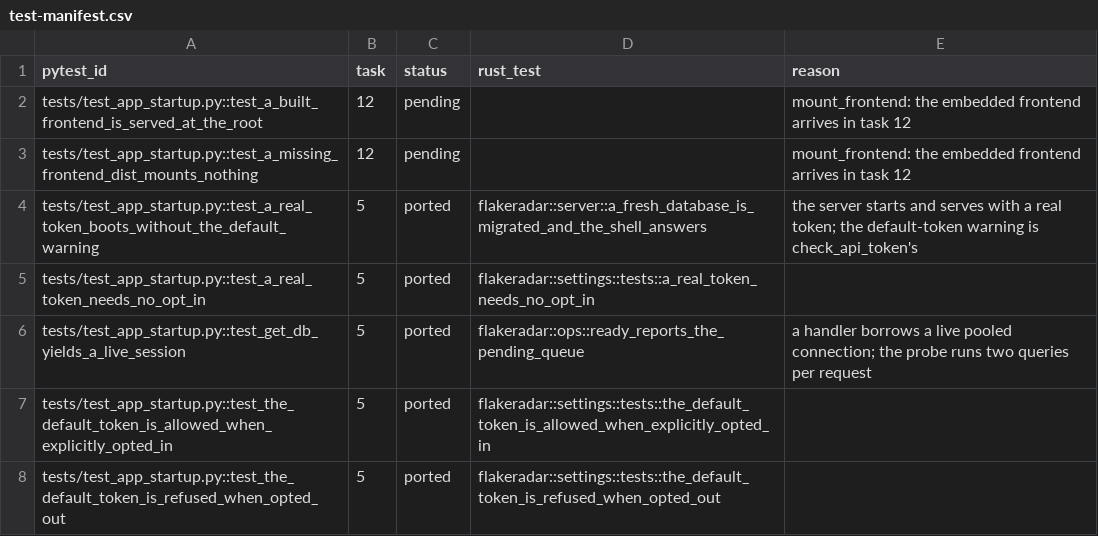
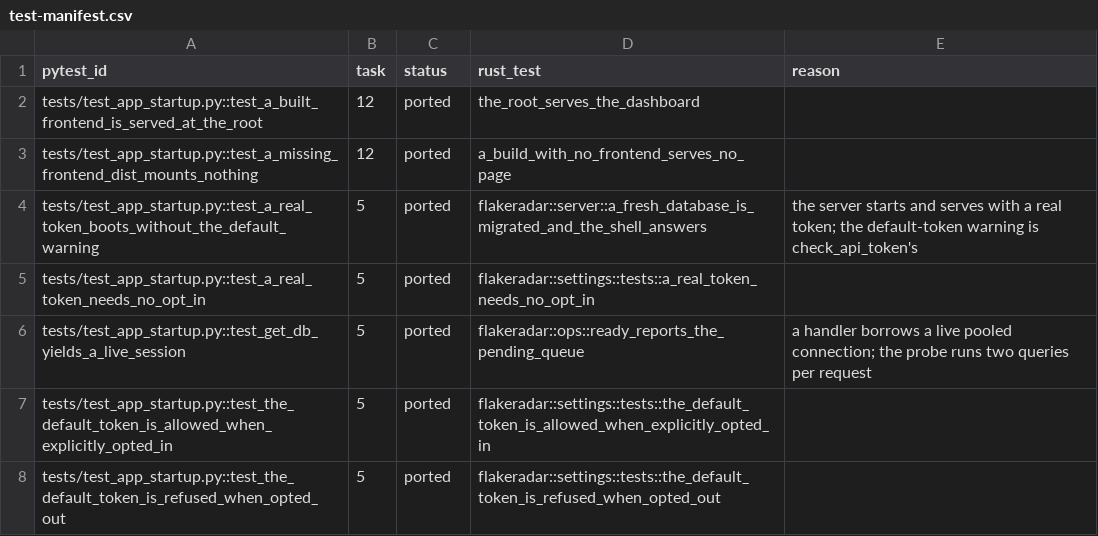
Before and after one commit to andrewthetechie/flakeradar, a CSV file: docs/plans/rust-rewrite/test-manifest.csv, drawn as a sheet; only a part is shown.

```diff
--- a/docs/plans/rust-rewrite/test-manifest.csv
+++ b/docs/plans/rust-rewrite/test-manifest.csv
@@ -1,4 +1,4 @@
 pytest_id,task,status,rust_test,reason
-tests/test_app_startup.py::test_a_built_frontend_is_served_at_the_root,12,pending,,mount_frontend: the embedded frontend arrives in task 12
-tests/test_app_startup.py::test_a_missing_frontend_dist_mounts_nothing,12,pending,,mount_frontend: the embedded frontend arrives in task 12
+tests/test_app_startup.py::test_a_built_frontend_is_served_at_the_root,12,ported,the_root_serves_the_dashboard,
+tests/test_app_startup.py::test_a_missing_frontend_dist_mounts_nothing,12,ported,a_build_with_no_frontend_serves_no_page,
 tests/test_app_startup.py::test_a_real_token_boots_without_the_default_warning,5,ported,flakeradar::server::a_fresh_database_is_migrated_and_the_shell_answers,the server starts and serves with a real token; the default-token warning is check_api_token's
```
Also changed, not shown: 3 other files.
